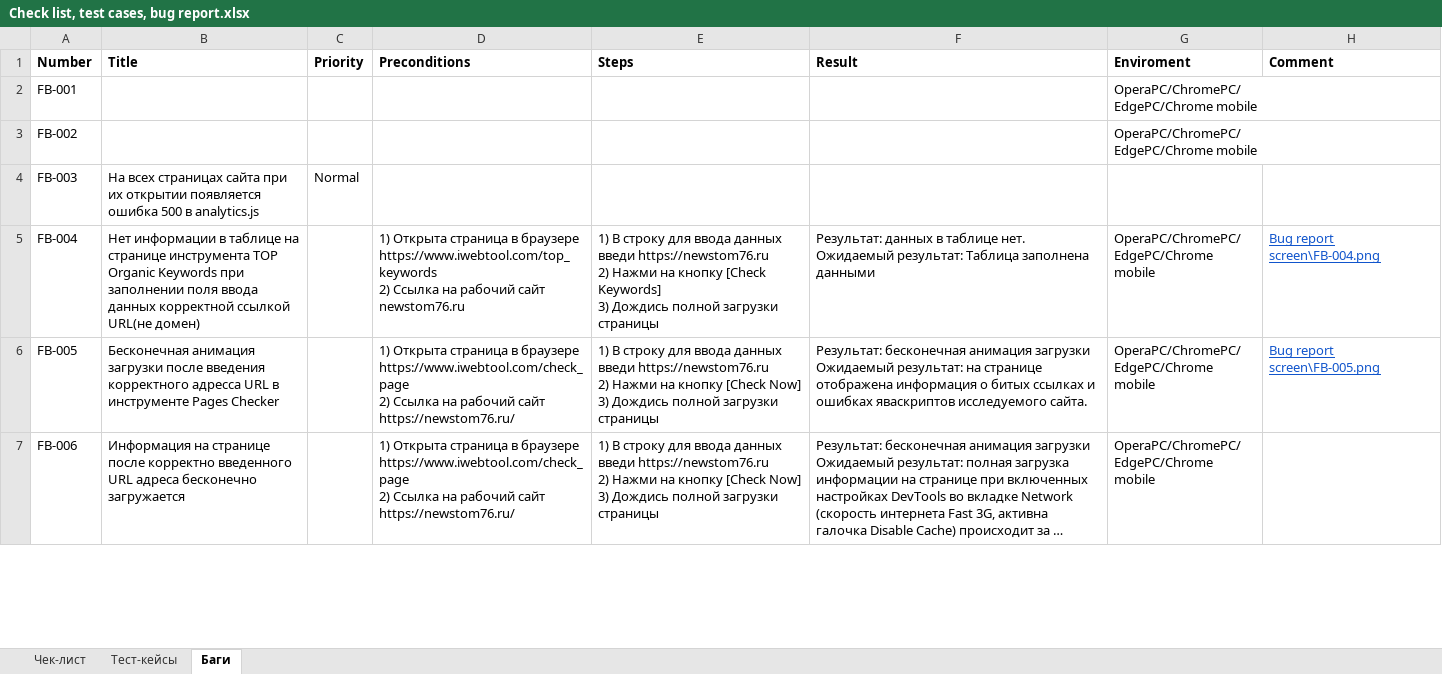
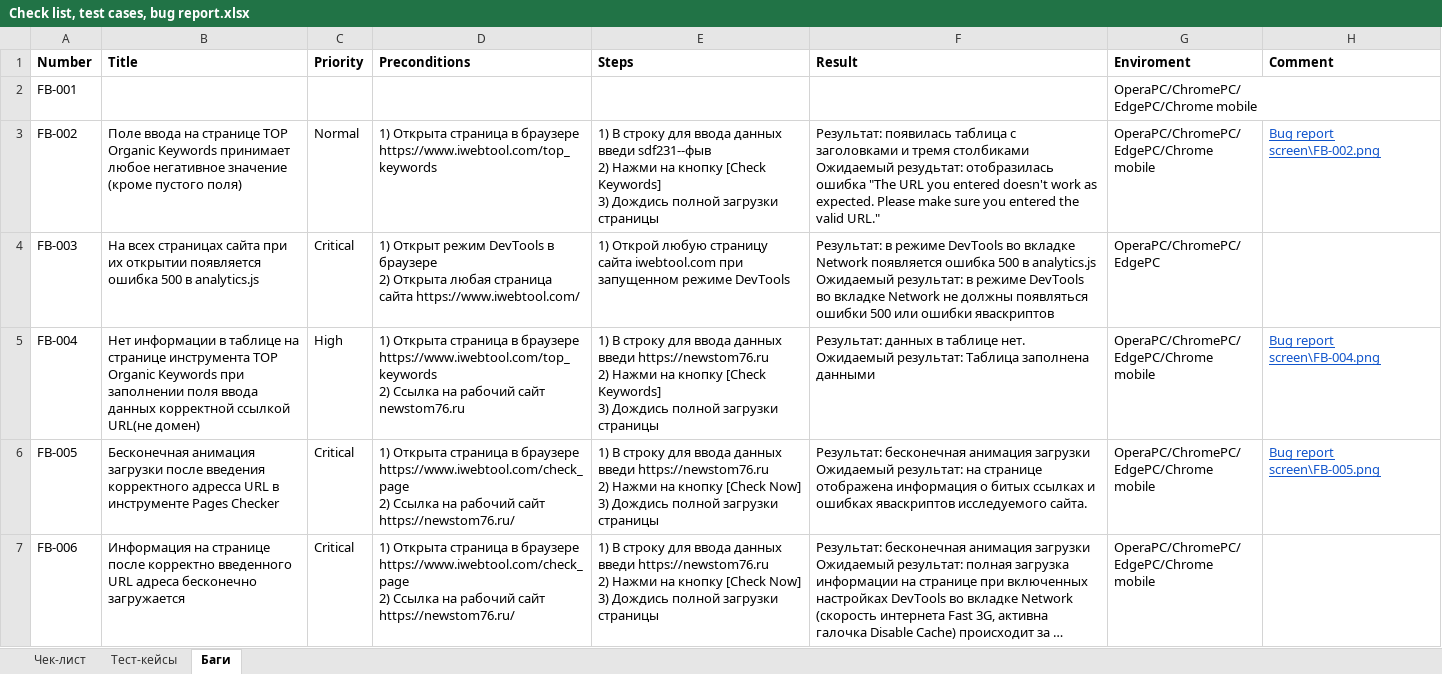
Before and after one commit to Mikitos94/skillbox-module-10, an Excel workbook: Check list, test cases, bug report.xlsx, sheet Баги, drawn as a sheet; only a part is shown; long unchanged cells end in …; values as stored, in another font and other column widths than the file's, no borders; ↵ is a line break in a cell; the diff covers the shown part only; the diff names each change by its address in the sheet, - before the commit and + after, or states it on an @@ line.

```diff
--- a/Check list, test cases, bug report.xlsx (sheet Баги)
+++ b/Check list, test cases, bug report.xlsx (sheet Баги)
-B3 (Title): (empty)
+B3 (Title): Поле ввода на странице TOP Organic Keywords принимает любое негативное значение (кроме пустого поля)
-C3 (Priority): (empty)
+C3 (Priority): Normal
-D3 (Preconditions): (empty)
+D3 (Preconditions): 1) Открыта страница в браузере https://www.iwebtool.com/top_keywords
-E3 (Steps): (empty)
+E3 (Steps): 1) В строку для ввода данных введи sdf231--фыв ↵ 2) Нажми на кнопку [Check Keywords] ↵ 3) Дождись полной загрузки страницы
-F3 (Result): (empty)
+F3 (Result): Результат: появилась таблица с заголовками и тремя столбиками ↵ Ожидаемый резудьтат: отобразилась ошибка "The URL you entered doesn't work as expected. Please make sure you entered the valid URL."
-H3 (Comment): (empty)
+H3 (Comment): Bug report screen\FB-002.png
-C4 (Priority): Normal
+C4 (Priority): Critical
-D4 (Preconditions): (empty)
+D4 (Preconditions): 1) Открыт режим DevTools в браузере ↵ 2) Открыта любая страница сайта https://www.iwebtool.com/
-E4 (Steps): (empty)
+E4 (Steps): 1) Открой любую страницу сайта iwebtool.com при запущенном режиме DevTools
-F4 (Result): (empty)
+F4 (Result): Результат: в режиме DevTools во вкладке Network появляется ошибка 500 в analytics.js ↵ Ожидаемый результат: в режиме DevTools во вкладке Network не должны появляться ошибки 500 или ошибки яваскриптов
-G4 (Enviroment): (empty)
+G4 (Enviroment): OperaPC/ChromePC/ ↵ EdgePC
-C5 (Priority): (empty)
+C5 (Priority): High
-C6:C7 (Priority): (empty)
+C6:C7 (Priority): Critical
```
Also changed, not shown: 15 edited cells elsewhere in this sheet, sheet Чек-лист, 6 other files.
